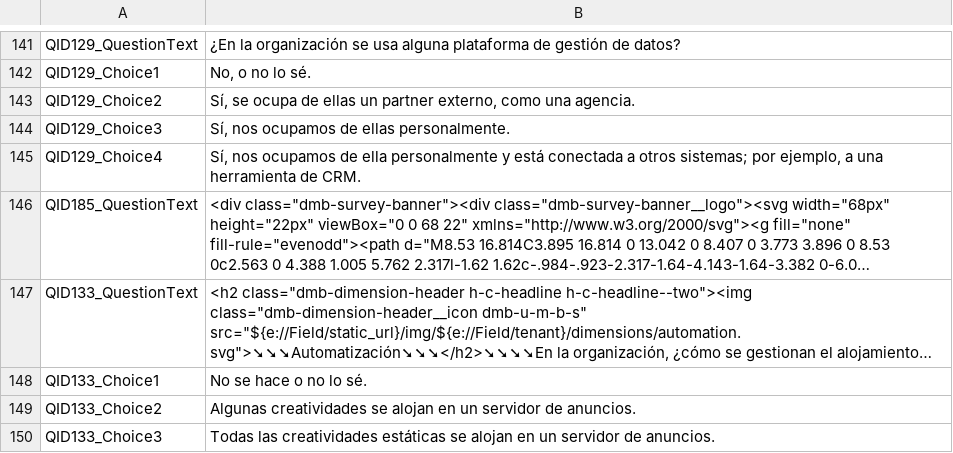
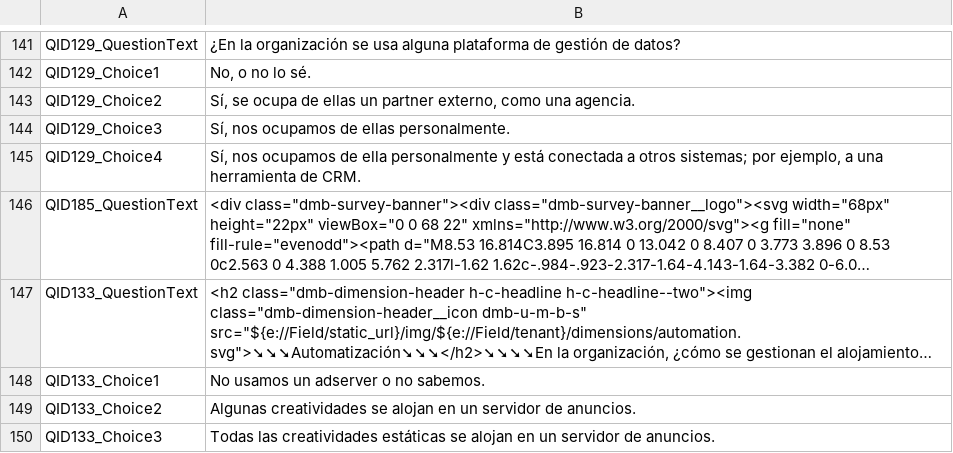
Before and after one commit to thegirlsinthemagnesiumdress/girls-magnesium-dress, a CSV file: src/locale/es/LC_MESSAGES/SV_bPdoqhAPJnqMZwh.csv, drawn as a sheet; only a part is shown, gaps mark what is left out; long unchanged cells end in …; the diff names each change by its address in the sheet, - before the commit and + after, or states it on an @@ line.

Commit message:
Update translation string, and checkin staging

```diff
--- a/src/locale/es/LC_MESSAGES/SV_bPdoqhAPJnqMZwh.csv
+++ b/src/locale/es/LC_MESSAGES/SV_bPdoqhAPJnqMZwh.csv
-B148: No se hace o no lo sé.
+B148: No usamos un adserver o no sabemos.
```
Also changed, not shown: 1 other file.
